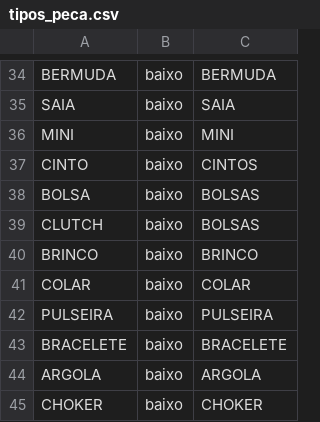
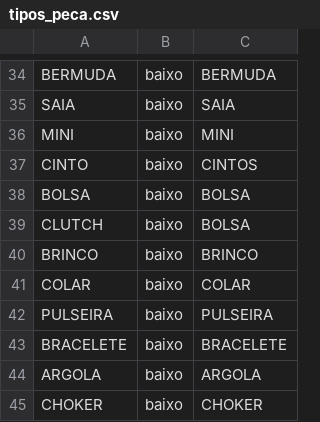
Before and after one commit to fernandommin-code/manualmangabe, a CSV file: tabelas/tipos_peca.csv, drawn as a sheet; only a part is shown, gaps mark what is left out.

```diff
--- a/tabelas/tipos_peca.csv
+++ b/tabelas/tipos_peca.csv
@@ -37,4 +37,4 @@ MINI;baixo;MINI
 CINTO;baixo;CINTOS
-BOLSA;baixo;BOLSAS
-CLUTCH;baixo;BOLSAS
+BOLSA;baixo;BOLSA
+CLUTCH;baixo;BOLSA
 BRINCO;baixo;BRINCO
```
